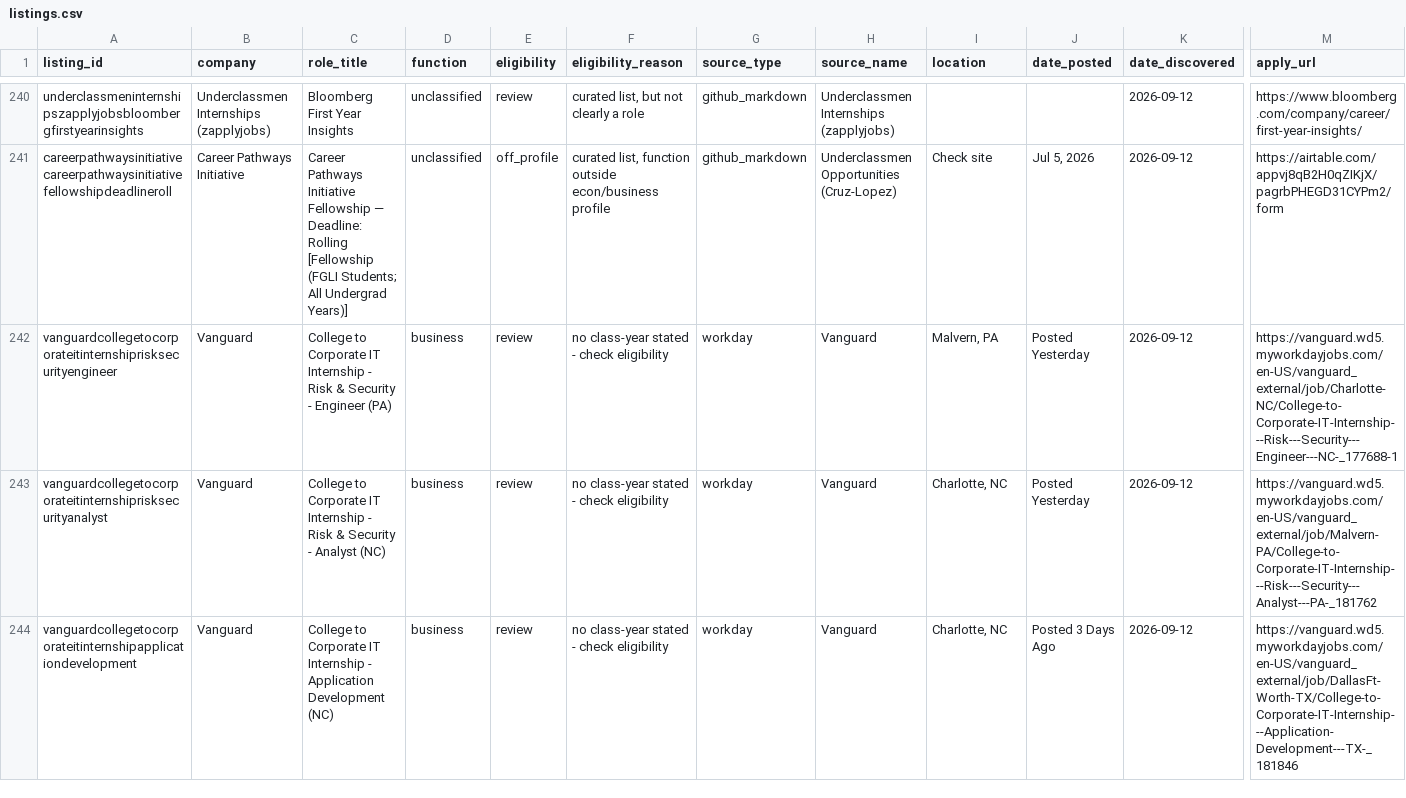
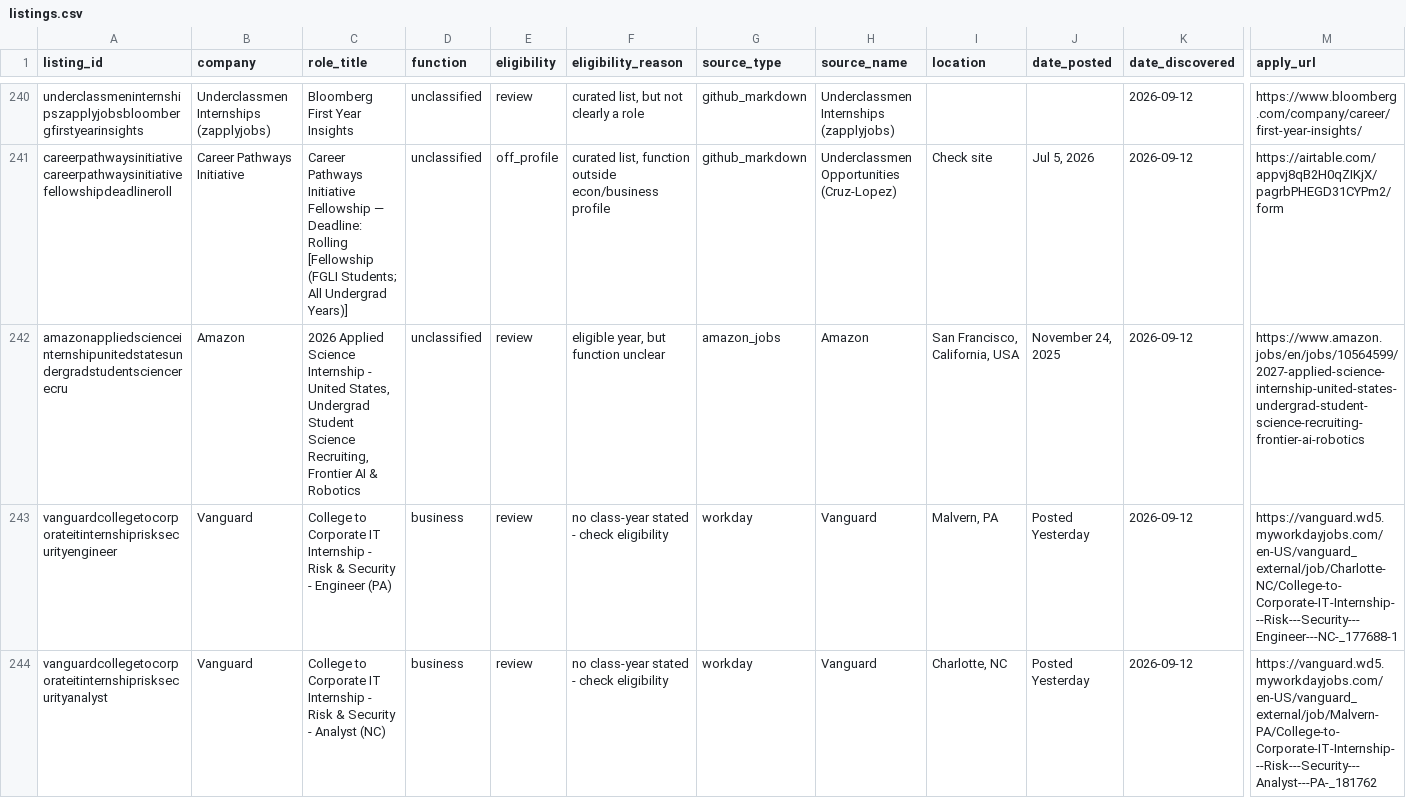
Before and after one commit to shivendaw-byte/internship-watcher, a CSV file: listings.csv, drawn as a sheet; only a part is shown, gaps mark what is left out; the shorter side is filled out with more unchanged rows; rows hold the shown columns only; the diff covers the shown part only; the diff names each change by its address in the sheet, - before the commit and + after, or states it on an @@ line.

```diff
--- a/listings.csv
+++ b/listings.csv
+row 242: amazonappliedscienceinternshipunitedstatesundergradstudentsciencerecru | Amazon | 2026 Applied Science Internship - United States, Undergrad Student Science Recruiting, Frontier AI & Robotics | unclassified | review | eligible year, but function unclear | amazon_jobs | Amazon | San Francisco, California, USA | November 24, 2025 | 2026-09-12 | https://www.amazon.jobs/en/jobs/10564599/2027-applied-science-internship-united-states-undergrad-student-science-recruiting-frontier-ai-robotics
```
Also changed, not shown: 1 removed row elsewhere in this file, 1 other file.
